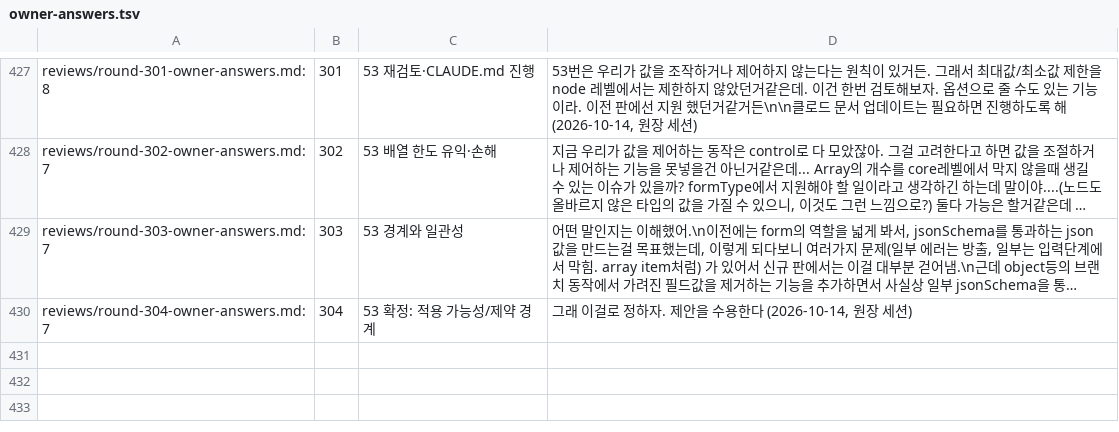
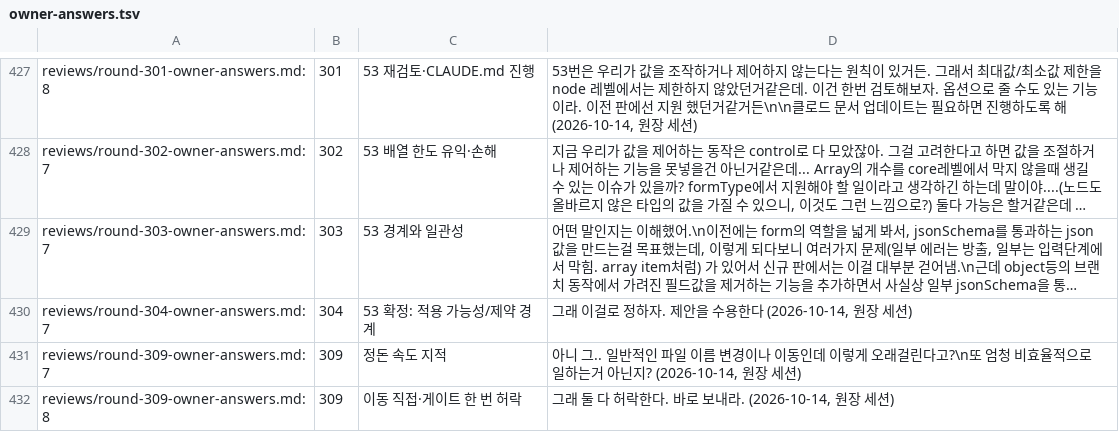
Before and after one commit to vincent-kk/albatrion, a TSV file: packages/canard/schema-form/architecture/ledger/checks/owner-answers.tsv, drawn as a sheet; only a part is shown, gaps mark what is left out; long unchanged cells end in …; the diff names each change by its address in the sheet, - before the commit and + after, or states it on an @@ line.

Commit message:
docs(schema-form): round 309 — owner allows direct moves by the implementer and one full gate run per PR

```diff
--- a/packages/canard/schema-form/architecture/ledger/checks/owner-answers.tsv
+++ b/packages/canard/schema-form/architecture/ledger/checks/owner-answers.tsv
+row 431: reviews/round-309-owner-answers.md:7 | 309 | 정돈 속도 지적 | 아니 그.. 일반적인 파일 이름 변경이나 이동인데 이렇게 오래걸린다고?\n또 엄청 비효율적으로 일하는거 아닌지? (2026-10-14, 원장 세션)
+row 432: reviews/round-309-owner-answers.md:8 | 309 | 이동 직접·게이트 한 번 허락 | 그래 둘 다 허락한다. 바로 보내라. (2026-10-14, 원장 세션)
```
Also changed, not shown: 5 other files.
